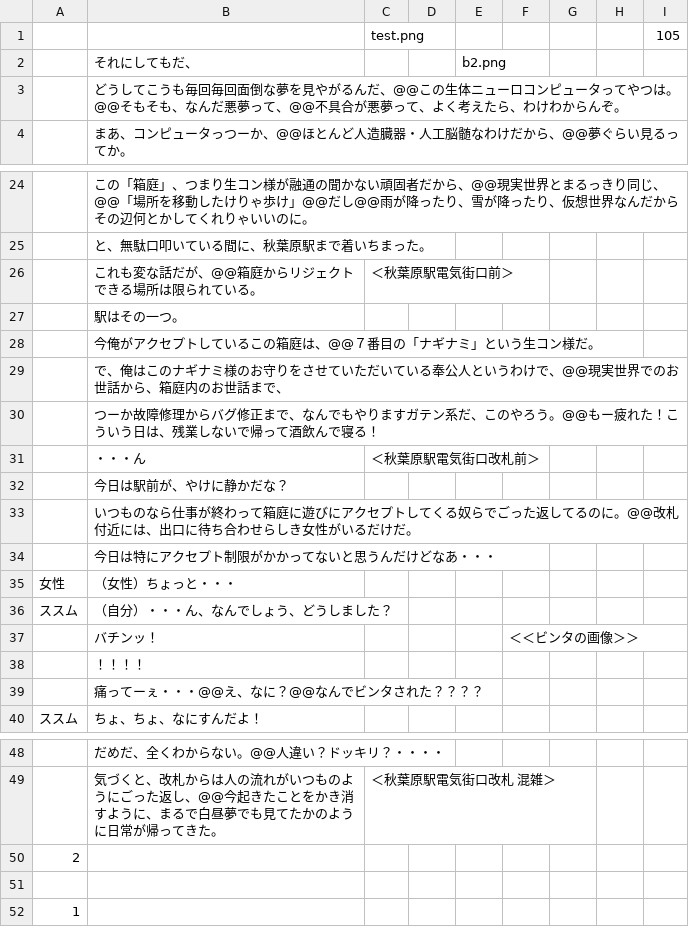
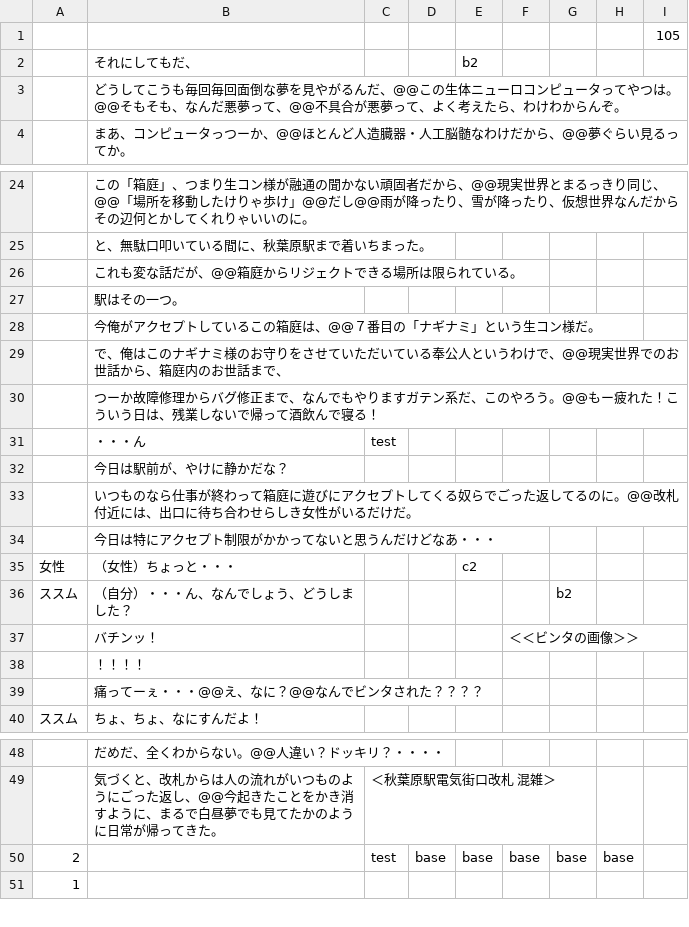
Before and after one commit to tmkfujita/HAKONIWA, a CSV file: Assets/Resources/CSV/sample.csv, drawn as a sheet; only a part is shown, gaps mark what is left out.

```diff
--- a/Assets/Resources/CSV/sample.csv
+++ b/Assets/Resources/CSV/sample.csv
@@ -1,3 +1,3 @@
-,　,test.png,,,,,,105
-,それにしてもだ、,,,b2.png,,,,
+,　,,,,,,,105
+,それにしてもだ、,,,b2,,,,
 ,どうしてこうも毎回毎回面倒な夢を見やがるんだ、@@この生体ニューロコンピュータってやつは。@@そもそも、なんだ悪夢って、@@不具合が悪夢って、よく考えたら、わけわからんぞ。,,,,,,,
@@ -25,3 +25,3 @@
 ,と、無駄口叩いている間に、秋葉原駅まで着いちまった。,,,,,,,
-,これも変な話だが、@@箱庭からリジェクトできる場所は限られている。,＜秋葉原駅電気街口前＞,,,,,,
+,これも変な話だが、@@箱庭からリジェクトできる場所は限られている。,,,,,,,
 ,駅はその一つ。,,,,,,,
@@ -30,3 +30,3 @@
 ,つーか故障修理からバグ修正まで、なんでもやりますガテン系だ、このやろう。@@もー疲れた！こういう日は、残業しないで帰って酒飲んで寝る！,,,,,,,
-,・・・ん,＜秋葉原駅電気街口改札前＞,,,,,,
+,・・・ん,test,,,,,,
 ,今日は駅前が、やけに静かだな？,,,,,,,
@@ -34,4 +34,4 @@
 ,今日は特にアクセプト制限がかかってないと思うんだけどなあ・・・,,,,,,,
-女性,（女性）ちょっと・・・,,,,,,,
-ススム,（自分）・・・ん、なんでしょう、どうしました？,,,,,,,
+女性,（女性）ちょっと・・・,,,c2,,,,
+ススム,（自分）・・・ん、なんでしょう、どうしました？,,,,,b2,,
 ,バチンッ！,,,,＜＜ビンタの画像＞＞,,,
@@ -49,4 +49,3 @@
 ,気づくと、改札からは人の流れがいつものようにごった返し、@@今起きたことをかき消すように、まるで白昼夢でも見てたかのように日常が帰ってきた。,＜秋葉原駅電気街口改札　混雑＞,,,,,,
-2,　,,,,,,,
-,　,,,,,,,
+2,　,test,base,base,base,base,base,
 1,　,,,,,,,
```
Also changed, not shown: 5 other files.
